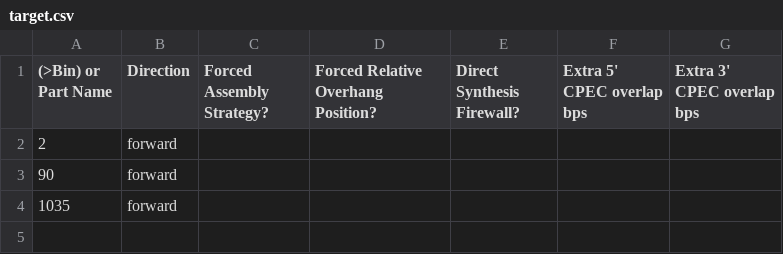
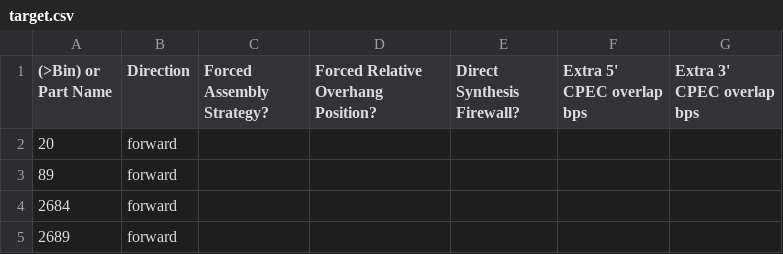
Before and after one commit to jvrana/jdna, a CSV file: DAS/assembly_parameters/target.csv, drawn as a sheet.

```diff
--- a/DAS/assembly_parameters/target.csv
+++ b/DAS/assembly_parameters/target.csv
@@ -1,4 +1,5 @@
 (>Bin) or Part Name,Direction,Forced Assembly Strategy?,Forced Relative Overhang Position?,Direct Synthesis Firewall?,Extra 5' CPEC overlap bps,Extra 3' CPEC overlap bps
-2,forward,,,,,
-90,forward,,,,,
-1035,forward,,,,,
+20,forward,,,,,
+89,forward,,,,,
+2684,forward,,,,,
+2689,forward,,,,,
```
Also changed, not shown: DAS/assembly_parameters/parts.csv, 26 other files.
